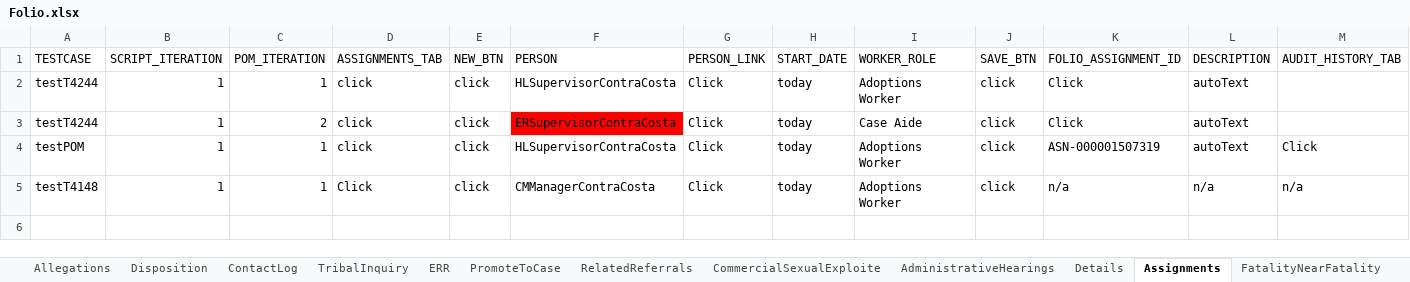
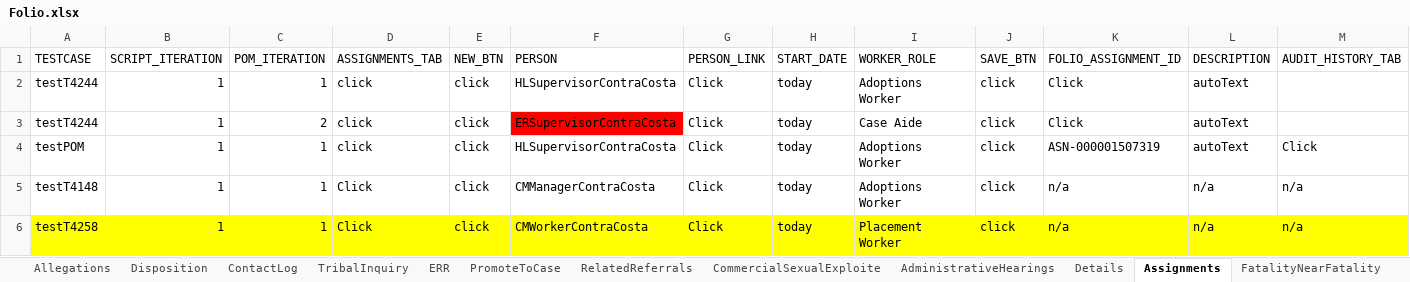
Before and after one commit to Devendra007-star/TestData, an Excel workbook: Folio.xlsx, sheet Assignments, drawn as a sheet; only a part is shown; values as stored, in another font and other column widths than the file's, no borders; rows hold the shown columns only; the diff names each change by its address in the sheet, - before the commit and + after, or states it on an @@ line.

```diff
--- a/Folio.xlsx (sheet Assignments)
+++ b/Folio.xlsx (sheet Assignments)
+row 6: testT4258 | 1 | 1 | Click | click | CMWorkerContraCosta | Click | today | Placement Worker | click | n/a | n/a | n/a
```
Also changed, not shown: sheet Person, sheet Details.
